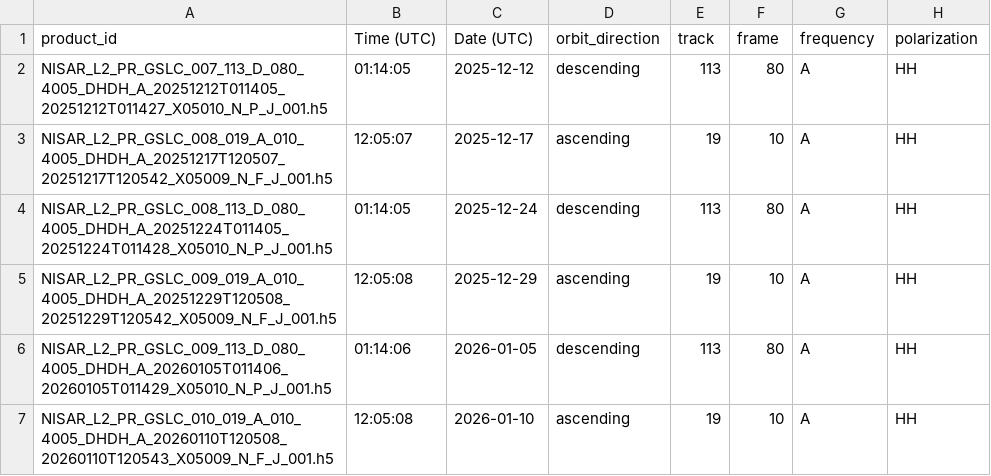
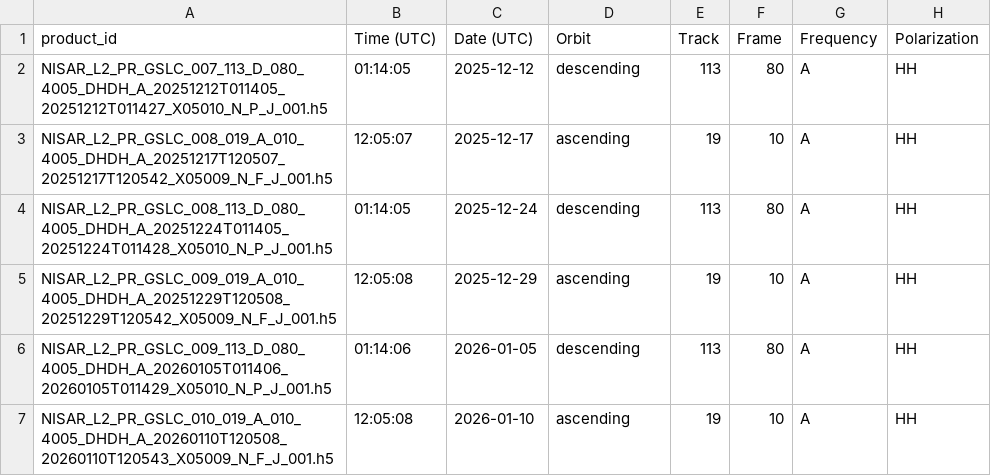
Before and after one commit to joaquinsalas/chilpancingo_landslide, a CSV file: nisar_product.csv, drawn as a sheet.

Commit message:
Change orbit_direction to Orbit and track to Track
Updated column headers for consistency.

```diff
--- a/nisar_product.csv
+++ b/nisar_product.csv
@@ -1,2 +1,2 @@
-product_id,Time (UTC),Date (UTC),orbit_direction,track,frame,frequency,polarization
+product_id,Time (UTC),Date (UTC),Orbit,Track,Frame,Frequency,Polarization
 NISAR_L2_PR_GSLC_007_113_D_080_4005_DHDH_A_20251212T011405_20251212T011427_X05010_N_P_J_001.h5,01:14:05,2025-12-12,descending,113,80,A,HH
```
